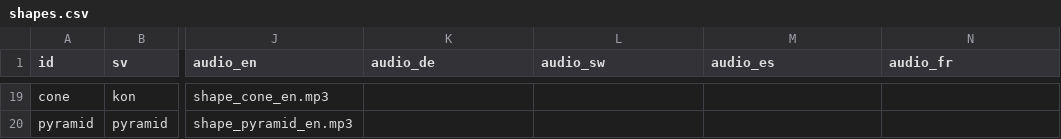
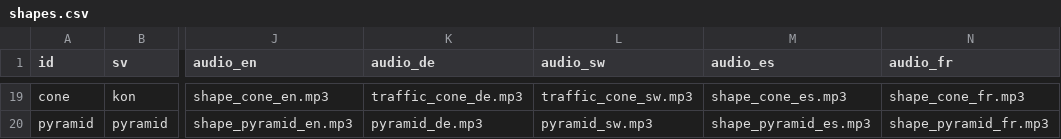
Before and after one commit to nordmarj/Kids_Flashcards, a CSV file: data/shapes/shapes.csv, drawn as a sheet; only a part is shown, gaps mark what is left out; the diff covers the shown part only; the diff names each change by its address in the sheet, - before the commit and + after, or states it on an @@ line.

```diff
--- a/data/shapes/shapes.csv
+++ b/data/shapes/shapes.csv
-K19 (audio_de): (empty)
+K19 (audio_de): traffic_cone_de.mp3
-L19 (audio_sw): (empty)
+L19 (audio_sw): traffic_cone_sw.mp3
-M19 (audio_es): (empty)
+M19 (audio_es): shape_cone_es.mp3
-N19 (audio_fr): (empty)
+N19 (audio_fr): shape_cone_fr.mp3
-K20 (audio_de): (empty)
+K20 (audio_de): pyramid_de.mp3
-L20 (audio_sw): (empty)
+L20 (audio_sw): pyramid_sw.mp3
-M20 (audio_es): (empty)
+M20 (audio_es): shape_pyramid_es.mp3
-N20 (audio_fr): (empty)
+N20 (audio_fr): shape_pyramid_fr.mp3
```
Also changed, not shown: 60 edited cells elsewhere in this file, 59 other files.
